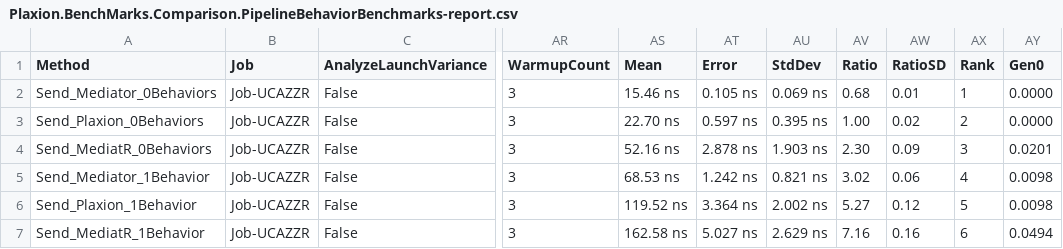
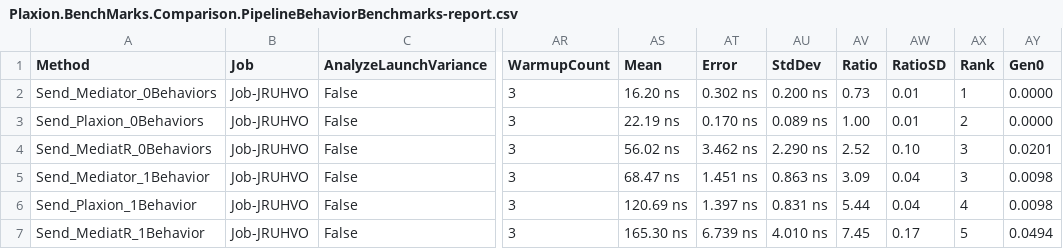
Before and after one commit to avmp2208/PlaxionMediator, a CSV file: benchmarks-comparison/src/Plaxion.BenchMarks.Comparison/BenchmarkDotNet.Artifacts/results/Plaxion.BenchMarks.Comparison.PipelineBehaviorBenchmarks-report.csv, drawn as a sheet; only a part is shown, gaps mark what is left out; the diff covers the shown part only; the diff names each change by its address in the sheet, - before the commit and + after, or states it on an @@ line.

```diff
--- a/benchmarks-comparison/src/Plaxion.BenchMarks.Comparison/BenchmarkDotNet.Artifacts/results/Plaxion.BenchMarks.Comparison.PipelineBehaviorBenchmarks-report.csv
+++ b/benchmarks-comparison/src/Plaxion.BenchMarks.Comparison/BenchmarkDotNet.Artifacts/results/Plaxion.BenchMarks.Comparison.PipelineBehaviorBenchmarks-report.csv
-B2:B7 (Job): Job-UCAZZR
+B2:B7 (Job): Job-JRUHVO
-AS2 (Mean): 15.46 ns
+AS2 (Mean): 16.20 ns
-AT2 (Error): 0.105 ns
+AT2 (Error): 0.302 ns
-AU2 (StdDev): 0.069 ns
+AU2 (StdDev): 0.200 ns
-AV2 (Ratio): 0.68
+AV2 (Ratio): 0.73
-AS3 (Mean): 22.70 ns
+AS3 (Mean): 22.19 ns
-AT3 (Error): 0.597 ns
+AT3 (Error): 0.170 ns
-AU3 (StdDev): 0.395 ns
+AU3 (StdDev): 0.089 ns
-AW3 (RatioSD): 0.02
+AW3 (RatioSD): 0.01
-AS4 (Mean): 52.16 ns
+AS4 (Mean): 56.02 ns
-AT4 (Error): 2.878 ns
+AT4 (Error): 3.462 ns
-AU4 (StdDev): 1.903 ns
+AU4 (StdDev): 2.290 ns
-AV4 (Ratio): 2.30
+AV4 (Ratio): 2.52
-AW4 (RatioSD): 0.09
+AW4 (RatioSD): 0.10
-AS5 (Mean): 68.53 ns
+AS5 (Mean): 68.47 ns
-AT5 (Error): 1.242 ns
+AT5 (Error): 1.451 ns
-AU5 (StdDev): 0.821 ns
+AU5 (StdDev): 0.863 ns
-AV5 (Ratio): 3.02
+AV5 (Ratio): 3.09
-AW5 (RatioSD): 0.06
+AW5 (RatioSD): 0.04
-AX5 (Rank): 4
+AX5 (Rank): 3
-AS6 (Mean): 119.52 ns
+AS6 (Mean): 120.69 ns
-AT6 (Error): 3.364 ns
+AT6 (Error): 1.397 ns
-AU6 (StdDev): 2.002 ns
+AU6 (StdDev): 0.831 ns
-AV6 (Ratio): 5.27
+AV6 (Ratio): 5.44
-AW6 (RatioSD): 0.12
+AW6 (RatioSD): 0.04
-AX6 (Rank): 5
+AX6 (Rank): 4
-AS7 (Mean): 162.58 ns
+AS7 (Mean): 165.30 ns
-AT7 (Error): 5.027 ns
+AT7 (Error): 6.739 ns
-AU7 (StdDev): 2.629 ns
+AU7 (StdDev): 4.010 ns
-AV7 (Ratio): 7.16
+AV7 (Ratio): 7.45
-AW7 (RatioSD): 0.16
+AW7 (RatioSD): 0.17
-AX7 (Rank): 6
+AX7 (Rank): 5
```
Also changed, not shown: 59 edited cells elsewhere in this file, benchmarks-comparison/src/Plaxion.BenchMarks.Comparison/BenchmarkDotNet.Artifacts/results/Plaxion.BenchMarks.Comparison.ConcurrencyBenchmarks-report.csv, benchmarks-comparison/src/Plaxion.BenchMarks.Comparison/BenchmarkDotNet.Artifacts/results/Plaxion.BenchMarks.Comparison.NotificationFanOutBenchmarks-report.csv, 11 other files.
